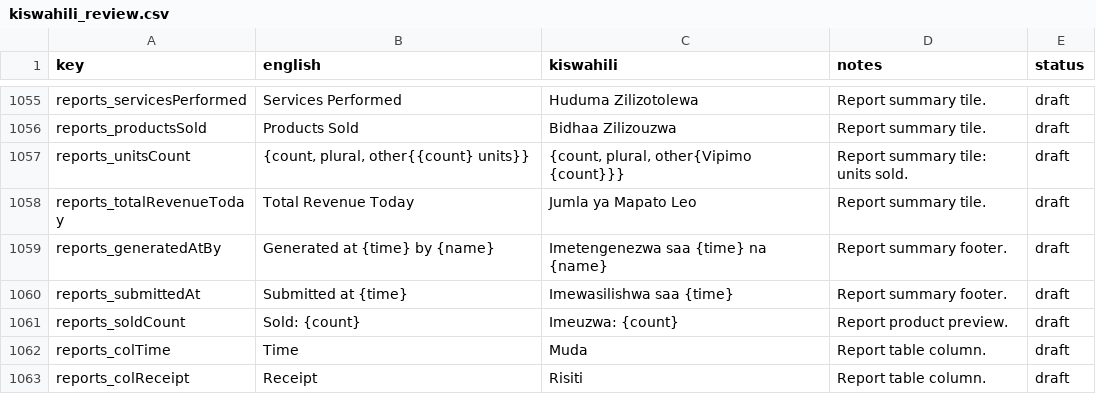
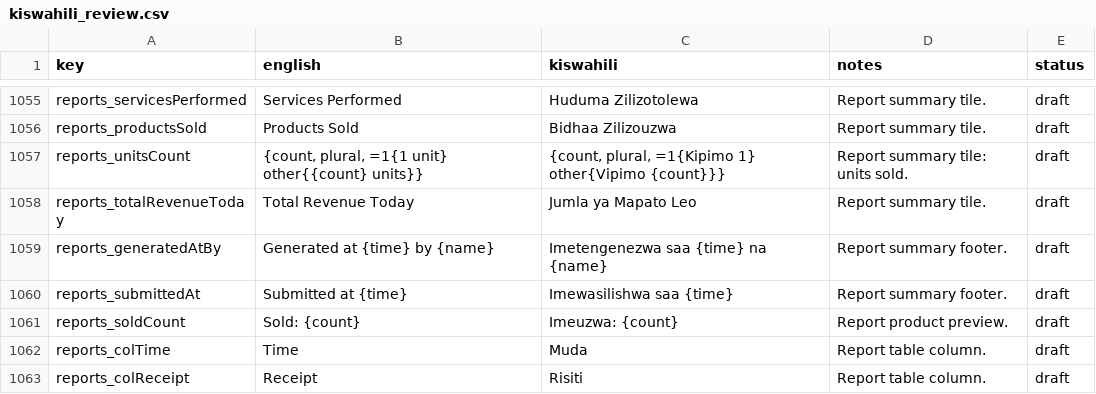
Before and after one commit to shanelvmi/VetBiz-Pro, a CSV file: docs/kiswahili_review.csv, drawn as a sheet; only a part is shown, gaps mark what is left out; the diff covers the shown part only.

```diff
--- a/docs/kiswahili_review.csv
+++ b/docs/kiswahili_review.csv
@@ -1082,3 +1082,3 @@ reports_servicesPerformed,Services Performed,Huduma Zilizotolewa,Report summary
 reports_productsSold,Products Sold,Bidhaa Zilizouzwa,Report summary tile.,draft
-reports_unitsCount,"{count, plural, other{{count} units}}","{count, plural, other{Vipimo {count}}}",Report summary tile: units sold.,draft
+reports_unitsCount,"{count, plural, =1{1 unit} other{{count} units}}","{count, plural, =1{Kipimo 1} other{Vipimo {count}}}",Report summary tile: units sold.,draft
 reports_totalRevenueToday,Total Revenue Today,Jumla ya Mapato Leo,Report summary tile.,draft
```
Also changed, not shown: 19 edited cells elsewhere in this file, 3 other files.
